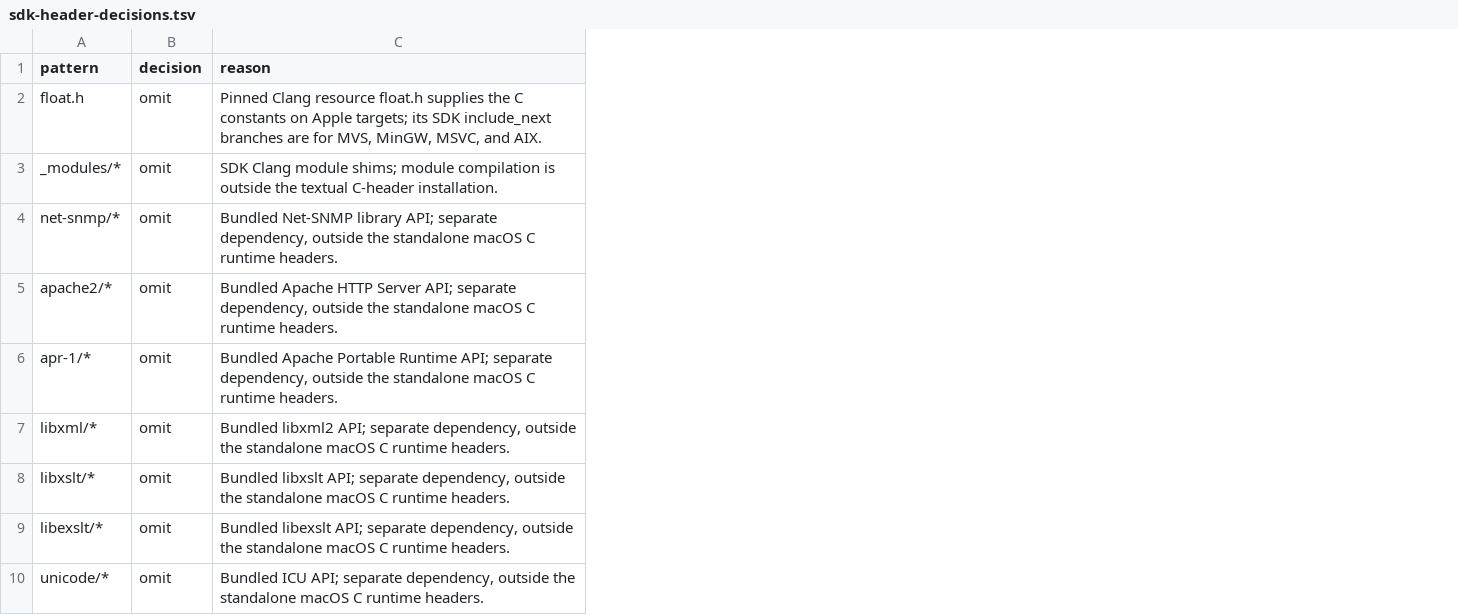
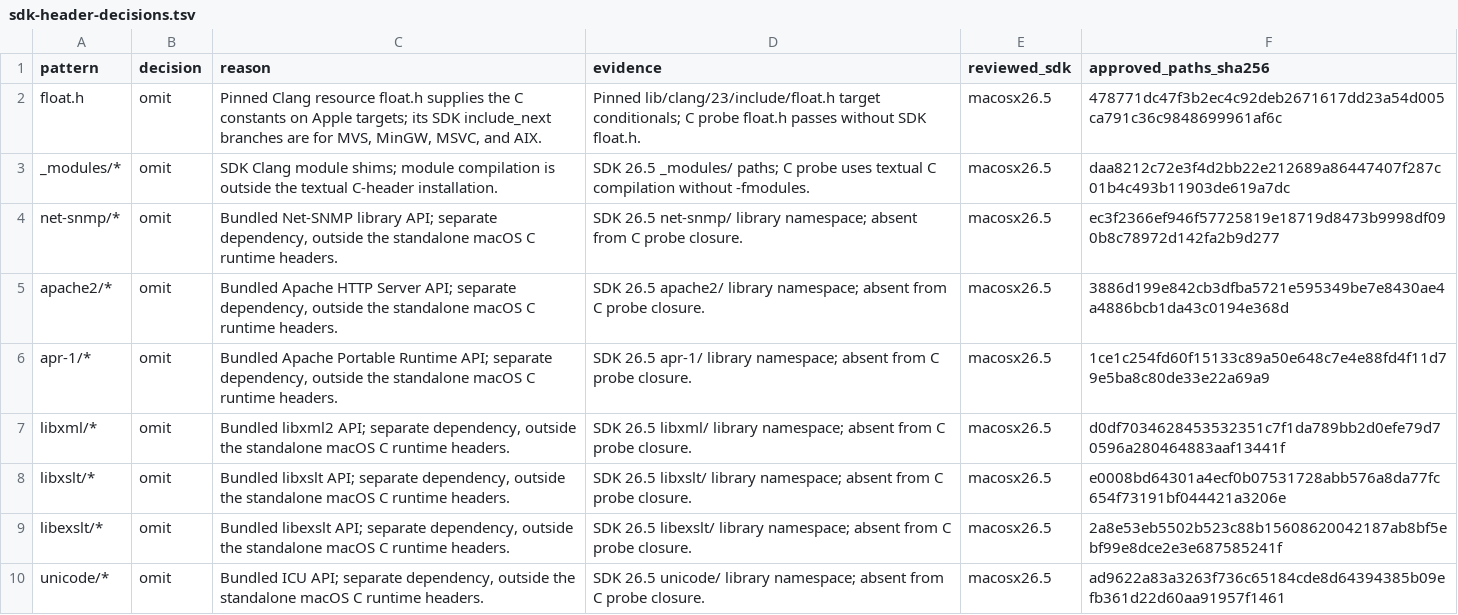
Before and after one commit to hermeticbuild/apple-oss-c-sdk, a TSV file: inputs/sdk-header-decisions.tsv, drawn as a sheet; only a part is shown; the diff names each change by its address in the sheet, - before the commit and + after, or states it on an @@ line.

Commit message:
Gate SDK C header decisions on reviewed path sets and provenance

```diff
--- a/inputs/sdk-header-decisions.tsv
+++ b/inputs/sdk-header-decisions.tsv
+column D (evidence), rows 2-10: Pinned lib/clang/23/include/float.h target conditionals; C probe float.h passes without SDK float.h. | SDK 26.5 _modules/ paths; C probe uses textual C compilation without -fmodules. | SDK 26.5 net-snmp/ library namespace; absent from C probe closure. | SDK 26.5 apache2/ library namespace; absent from C probe closure. | SDK 26.5 apr-1/ library namespace; absent from C probe closure. | SDK 26.5 libxml/ library namespace; absent from C probe closure. | SDK 26.5 libxslt/ library namespace; absent from C probe closure. | SDK 26.5 libexslt/ library namespace; absent from C probe closure. | SDK 26.5 unicode/ library namespace; absent from C probe closure.
+column E (reviewed_sdk), rows 2-10: all macosx26.5
+column F (approved_paths_sha256), rows 2-10: 478771dc47f3b2ec4c92deb2671617dd23a54d005ca791c36c9848699961af6c | daa8212c72e3f4d2bb22e212689a86447407f287c01b4c493b11903de619a7dc | ec3f2366ef946f57725819e18719d8473b9998df090b8c78972d142fa2b9d277 | 3886d199e842cb3dfba5721e595349be7e8430ae4a4886bcb1da43c0194e368d | 1ce1c254fd60f15133c89a50e648c7e4e88fd4f11d79e5ba8c80de33e22a69a9 | d0df7034628453532351c7f1da789bb2d0efe79d70596a280464883aaf13441f | e0008bd64301a4ecf0b07531728abb576a8da77fc654f73191bf044421a3206e | 2a8e53eb5502b523c88b15608620042187ab8bf5ebf99e8dce2e3e687585241f | ad9622a83a3263f736c65184cde8d64394385b09efb361d22d60aa91957f1461
```
Also changed, not shown: 6 other files.
